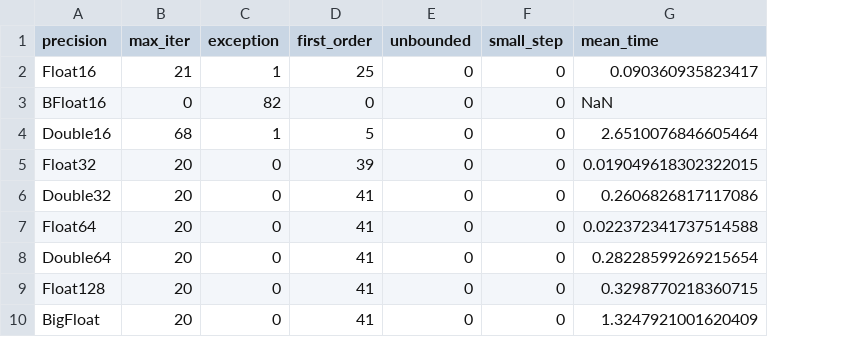
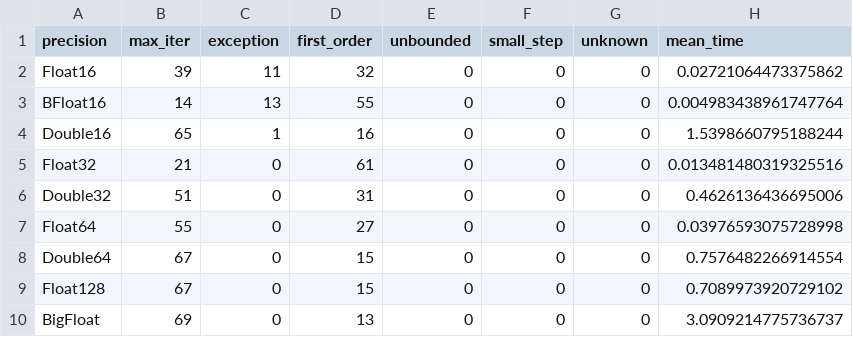
Before and after one commit to nathanemac/R2, a CSV file: Benchmark test - R2/stats/stats_250_R2.csv, drawn as a sheet; addresses are those after the commit; the diff names each change by its address in the sheet, - before the commit and + after, or states it on an @@ line.

```diff
--- a/Benchmark test - R2/stats/stats_250_R2.csv
+++ b/Benchmark test - R2/stats/stats_250_R2.csv
+column G (unknown), rows 2-10: all 0
-B2 (max_iter): 21
+B2 (max_iter): 39
-C2 (exception): 1
+C2 (exception): 11
-D2 (first_order): 25
+D2 (first_order): 32
-H2 (mean_time): 0.090360935823417
+H2 (mean_time): 0.02721064473375862
-B3 (max_iter): 0
+B3 (max_iter): 14
-C3 (exception): 82
+C3 (exception): 13
-D3 (first_order): 0
+D3 (first_order): 55
-H3 (mean_time): NaN
+H3 (mean_time): 0.004983438961747764
-B4 (max_iter): 68
+B4 (max_iter): 65
-D4 (first_order): 5
+D4 (first_order): 16
-H4 (mean_time): 2.6510076846605464
+H4 (mean_time): 1.5398660795188244
-B5 (max_iter): 20
+B5 (max_iter): 21
-D5 (first_order): 39
+D5 (first_order): 61
-H5 (mean_time): 0.019049618302322015
+H5 (mean_time): 0.013481480319325516
-B6 (max_iter): 20
+B6 (max_iter): 51
-D6 (first_order): 41
+D6 (first_order): 31
-H6 (mean_time): 0.2606826817117086
+H6 (mean_time): 0.4626136436695006
-B7 (max_iter): 20
+B7 (max_iter): 55
-D7 (first_order): 41
+D7 (first_order): 27
-H7 (mean_time): 0.022372341737514588
+H7 (mean_time): 0.03976593075728998
-B8:B9 (max_iter): 20
+B8:B9 (max_iter): 67
-D8:D9 (first_order): 41
+D8:D9 (first_order): 15
-H8 (mean_time): 0.28228599269215654
+H8 (mean_time): 0.7576482266914554
-H9 (mean_time): 0.3298770218360715
+H9 (mean_time): 0.7089973920729102
-B10 (max_iter): 20
+B10 (max_iter): 69
-D10 (first_order): 41
+D10 (first_order): 13
-H10 (mean_time): 1.3247921001620409
+H10 (mean_time): 3.0909214775736737
```
Also changed, not shown: Benchmark test - R2/stats/stats_iter250_R2_DM.csv, 19 other files.
